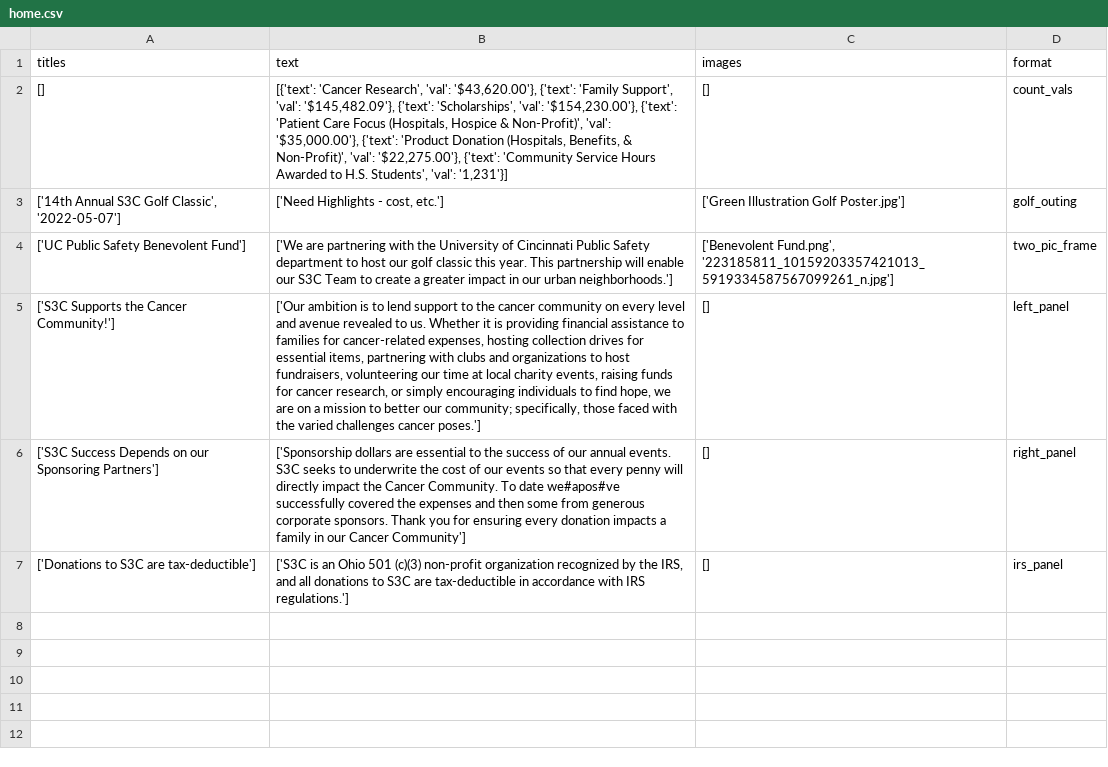
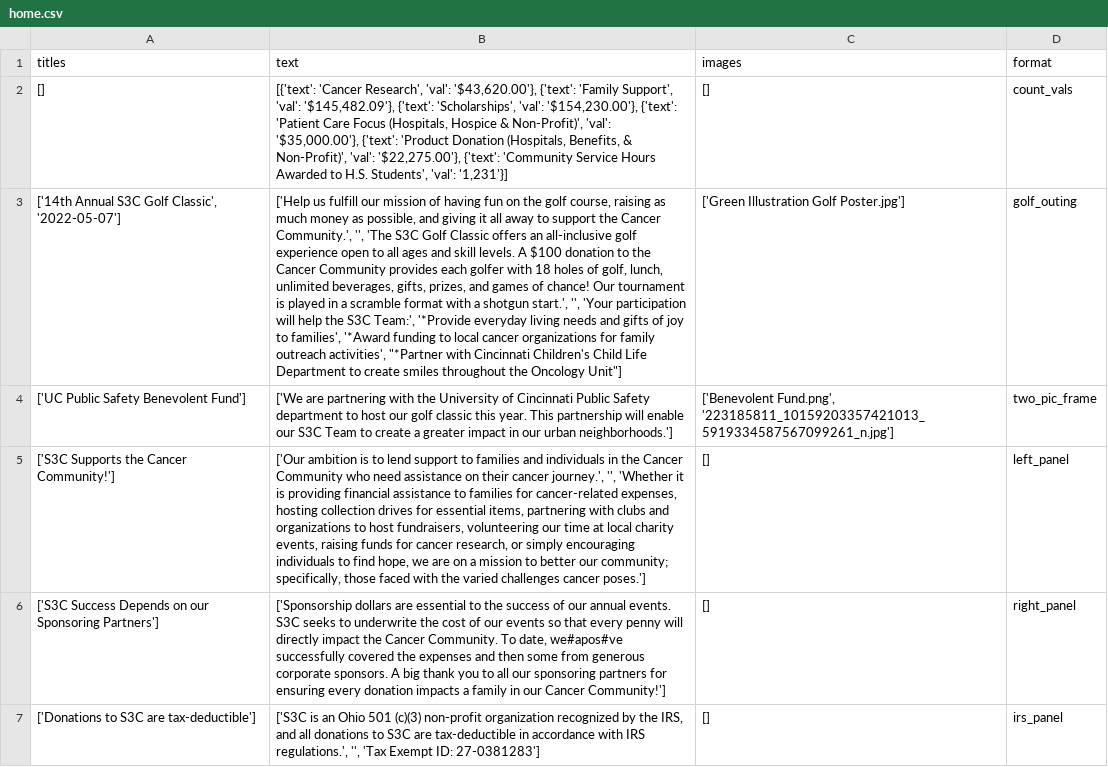
Before and after one commit to S3Cincinnati/s3cwebsite, a CSV file: media/static_page_data/home.csv, drawn as a sheet; the diff names each change by its address in the sheet, - before the commit and + after, or states it on an @@ line.

Commit message:
Deploy new static files

```diff
--- a/media/static_page_data/home.csv
+++ b/media/static_page_data/home.csv
-B3 (text): ['Need Highlights - cost, etc.']
+B3 (text): ['Help us fulfill our mission of having fun on the golf course, raising as much money as possible, and giving it all away to support the Cancer Community.', '', 'The S3C Golf Classic offers an all-inclusive golf experience open to all ages and skill levels. A $100 donation to the Cancer Community provides each golfer with 18 holes of golf, lunch, unlimited beverages, gifts, prizes, and games of chance! Our tournament is played in a scramble format with a shotgun start.', '', 'Your participation will help the S3C Team:', '*Provide everyday living needs and gifts of joy to families', '*Award funding to local cancer organizations for family outreach activities', "*Partner with Cincinnati Children's Child Life Department to create smiles throughout the Oncology Unit"]
-B5 (text): …support to the cancer community on every level and avenue revealed to us. Whether it is…
+B5 (text): …support to families and individuals in the Cancer Community who need assistance on their cancer journey.', '', 'Whether it is…
-B6 (text): …Community. To date we#apos#ve successfully covered the expenses and then some from generous corporate sponsors. Thank you for ensuring every donation impacts a family in our Cancer Community']
+B6 (text): …Community. To date, we#apos#ve successfully covered the expenses and then some from generous corporate sponsors. A big thank you to all our sponsoring partners for ensuring every donation impacts a family in our Cancer Community!']
-B7 (text): …with IRS regulations.']
+B7 (text): …with IRS regulations.', '', 'Tax Exempt ID: 27-0381283']
```
